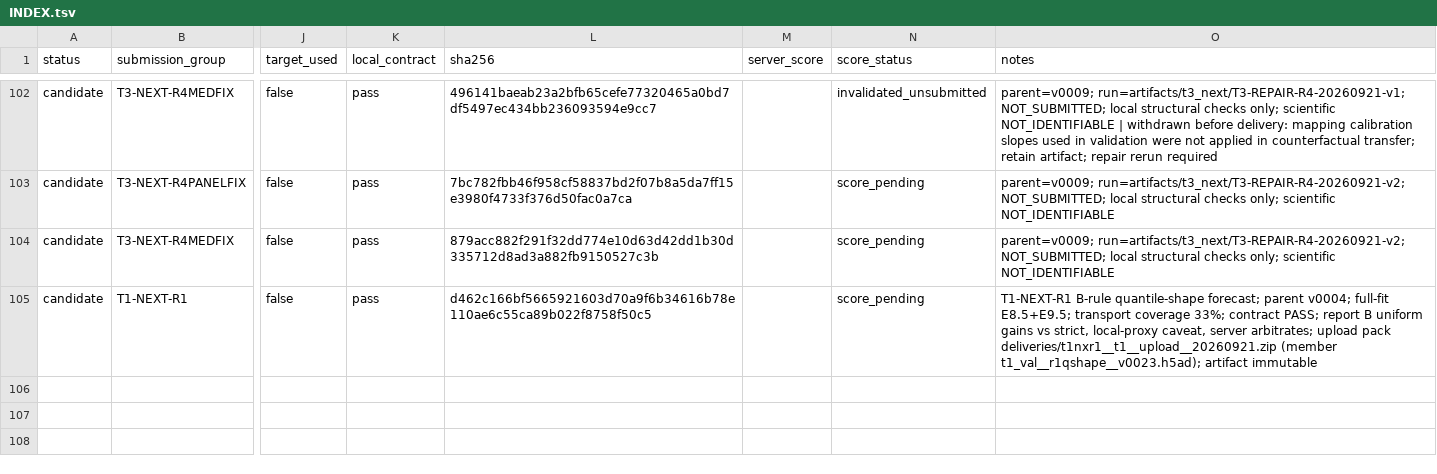
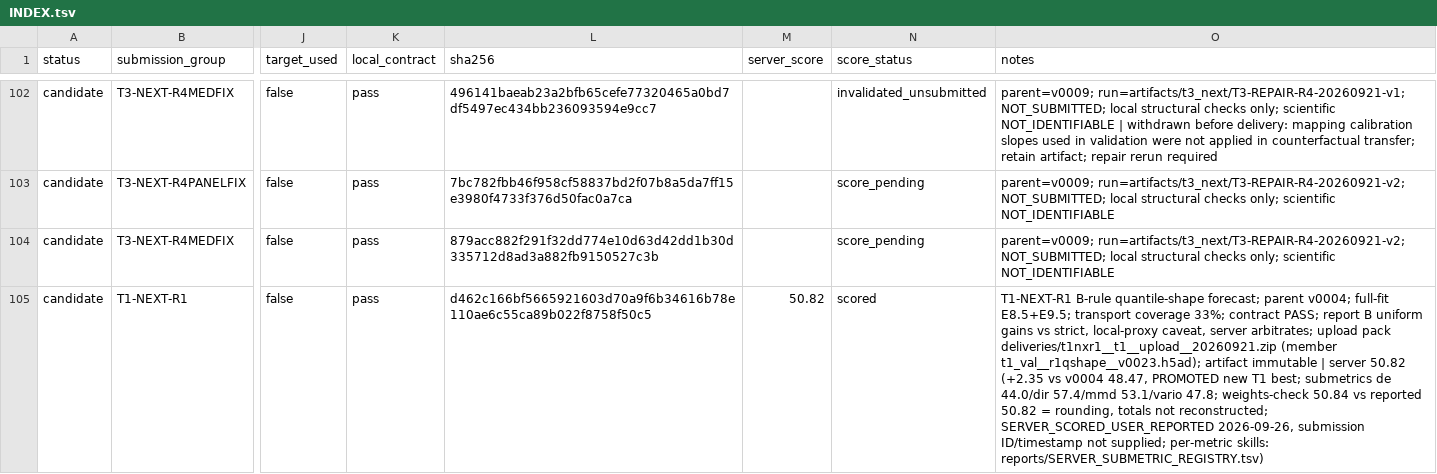
Before and after one commit to FreddieWho/014_virtualEmbryo, a TSV file: submissions/INDEX.tsv, drawn as a sheet; only a part is shown, gaps mark what is left out; the diff names each change by its address in the sheet, - before the commit and + after, or states it on an @@ line.

Commit message:
v0023 server score return 50.82 (D-20260926-T1V23SCORE-001): PROMOTED new T1 best, Total 156.06; INDEX scored + 4 submetrics + registry snapshot + verdicts + AUDIT regen

```diff
--- a/submissions/INDEX.tsv
+++ b/submissions/INDEX.tsv
-M105 (server_score): (empty)
+M105 (server_score): 50.82
-N105 (score_status): score_pending
+N105 (score_status): scored
-O105 (notes): …artifact immutable
+O105 (notes): …artifact immutable | server 50.82 (+2.35 vs v0004 48.47, PROMOTED new T1 best; submetrics de 44.0/dir 57.4/mmd 53.1/vario 47.8; weights-check 50.84 vs reported 50.82 = rounding, totals not reconstructed; SERVER_SCORED_USER_REPORTED 2026-09-26, submission ID/timestamp not supplied; per-metric skills: reports/SERVER_SUBMETRIC_REGISTRY.tsv)
```
Also changed, not shown: reports/LANE_VERDICTS.tsv, reports/SERVER_SUBMETRIC_REGISTRY.tsv, 6 other files.
